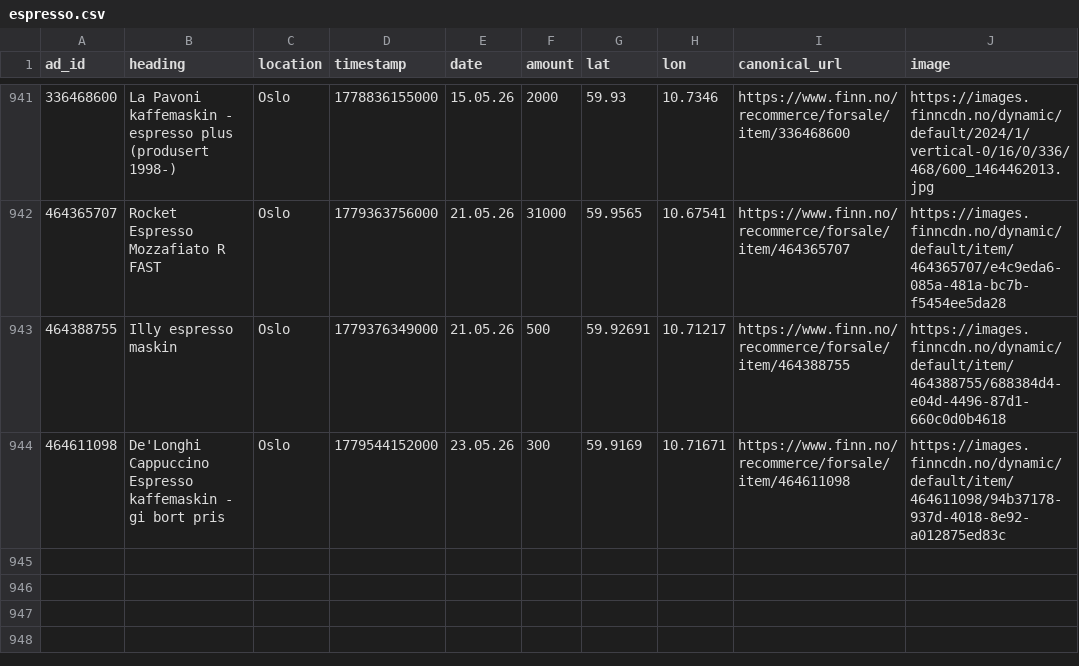
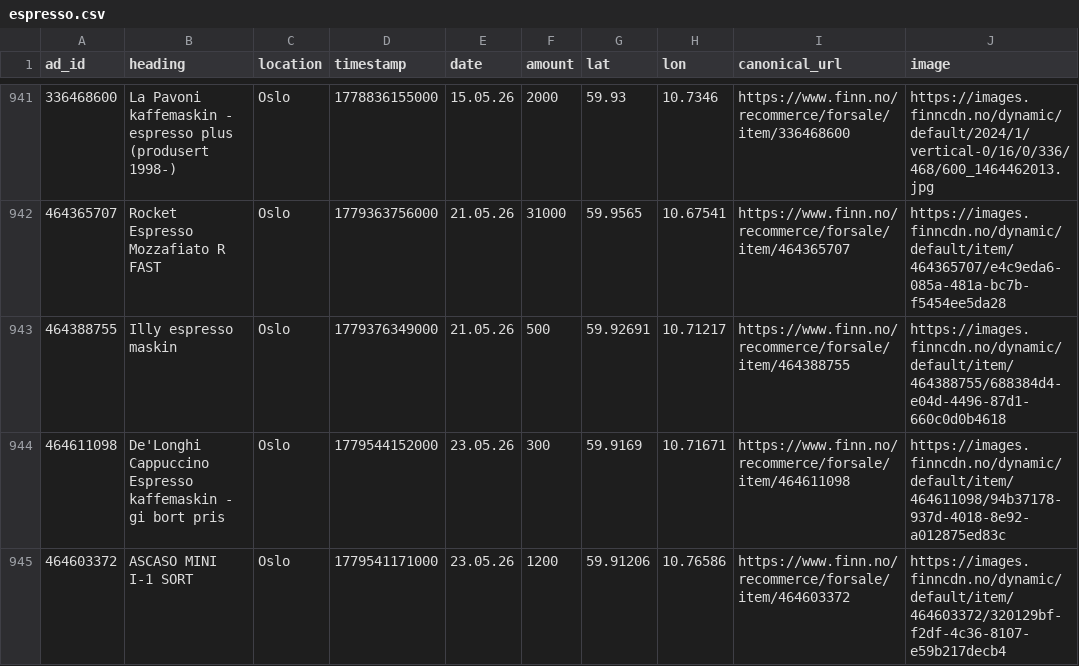
Before and after one commit to aslak01/espresso, a CSV file: data/espresso.csv, drawn as a sheet; only a part is shown, gaps mark what is left out; the diff names each change by its address in the sheet, - before the commit and + after, or states it on an @@ line.

```diff
--- a/data/espresso.csv
+++ b/data/espresso.csv
+row 945: 464603372 | ASCASO MINI I-1 SORT | Oslo | 1779541171000 | 23.05.26 | 1200 | 59.91206 | 10.76586 | https://www.finn.no/recommerce/forsale/item/464603372 | https://images.finncdn.no/dynamic/default/item/464603372/320129bf-f2df-4c36-8107-e59b217decb4
```
